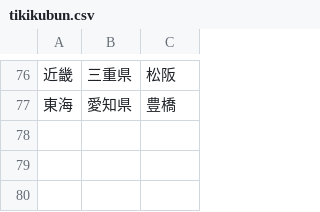
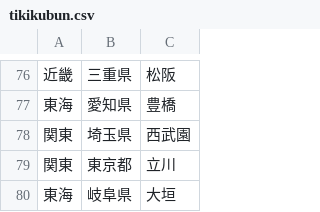
Before and after one commit to dialoguedaisuki/gambleCalendar, a CSV file: tikikubun.csv, drawn as a sheet; only a part is shown, gaps mark what is left out.

```diff
--- a/tikikubun.csv
+++ b/tikikubun.csv
@@ -77 +77,4 @@
 東海,愛知県,豊橋
+関東,埼玉県,西武園
+関東,東京都,立川
+東海,岐阜県,大垣
```
Also changed, not shown: 1 other file.
